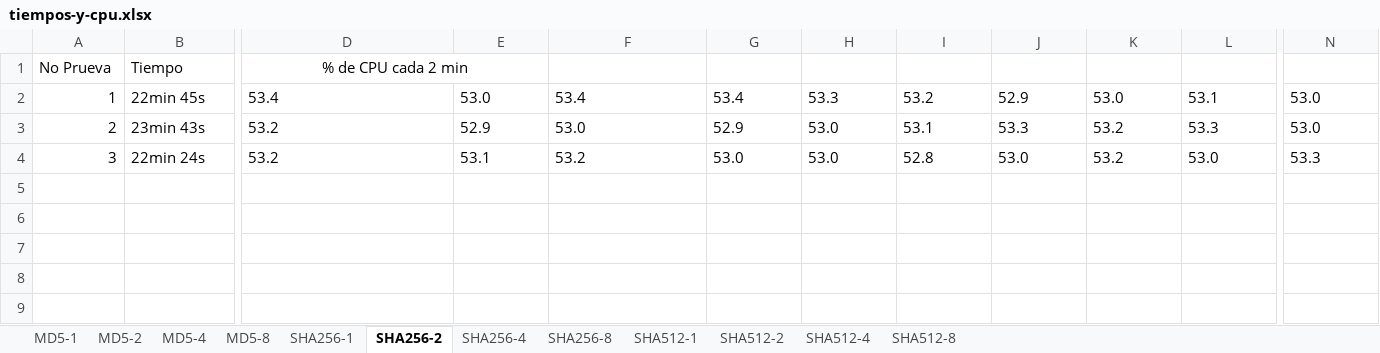
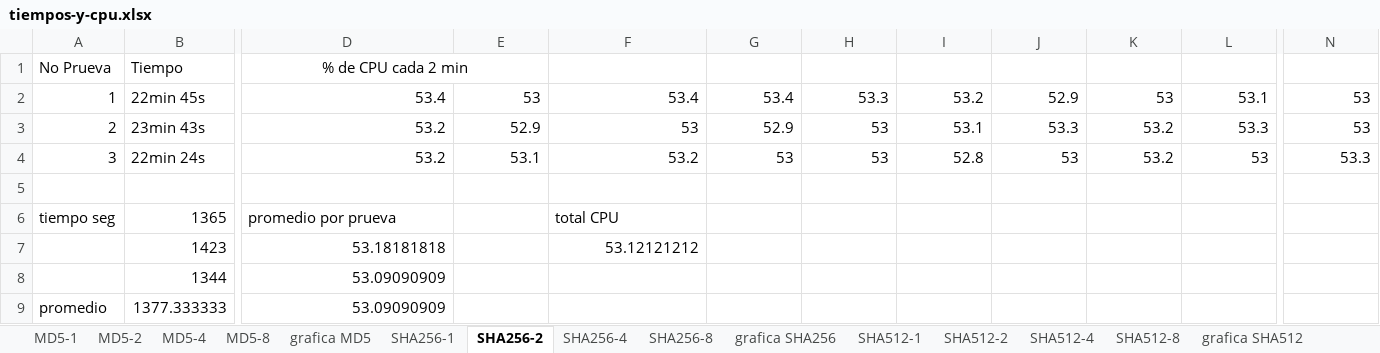
Before and after one commit to naalvarado/infracomp20202, an Excel workbook: Caso2/docs/tiempos-y-cpu.xlsx, sheet SHA256-2, drawn as a sheet; only a part is shown, gaps mark what is left out; values as stored, in another font and other column widths than the file's, no borders; rows hold the shown columns only; the diff covers the shown part only; the diff names each change by its address in the sheet, - before the commit and + after, or states it on an @@ line.

Commit message:
graficas

```diff
--- a/Caso2/docs/tiempos-y-cpu.xlsx (sheet SHA256-2)
+++ b/Caso2/docs/tiempos-y-cpu.xlsx (sheet SHA256-2)
+sheet tab: grafica MD5
+sheet tab: grafica SHA256
+sheet tab: grafica SHA512
-D2 alignment: left
+D2 alignment: right
-E2: 53.0
+E2: 53
-F2:J2 alignment: left
+F2:J2 alignment: right
-K2: 53.0
+K2: 53
-L2 alignment: left
+L2 alignment: right
-N2:N3: 53.0
+N2:N3: 53
-D3:E3 alignment: left
+D3:E3 alignment: right
-F3: 53.0
+F3: 53
-G3 alignment: left
+G3 alignment: right
-H3:H4: 53.0
+H3:H4: 53
-I3:L3 alignment: left
+I3:L3 alignment: right
-D4:F4 alignment: left
+D4:F4 alignment: right
-G4: 53.0
+G4: 53
-I4 alignment: left
+I4 alignment: right
-J4: 53.0
+J4: 53
-K4 alignment: left
+K4 alignment: right
-L4: 53.0
+L4: 53
-N4 alignment: left
+N4 alignment: right
+row 5: (empty)
+row 6: tiempo seg | 1365 | promedio por prueva |  | total CPU
+row 7:  | 1423 | 53.18181818 |  | 53.12121212
+row 8:  | 1344 | 53.09090909
+row 9: promedio | 1377.333333 | 53.09090909
```
Also changed, not shown: cell formats elsewhere in this sheet, sheet SHA512-1, sheet SHA256-1, sheet MD5-1, sheet SHA512-8, sheet SHA512-4, sheet SHA512-2, 5 more sheets, charts or pictures.
